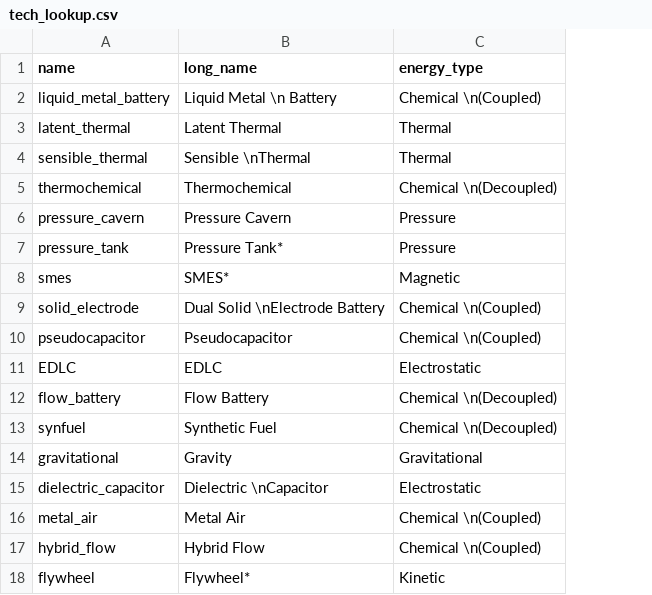
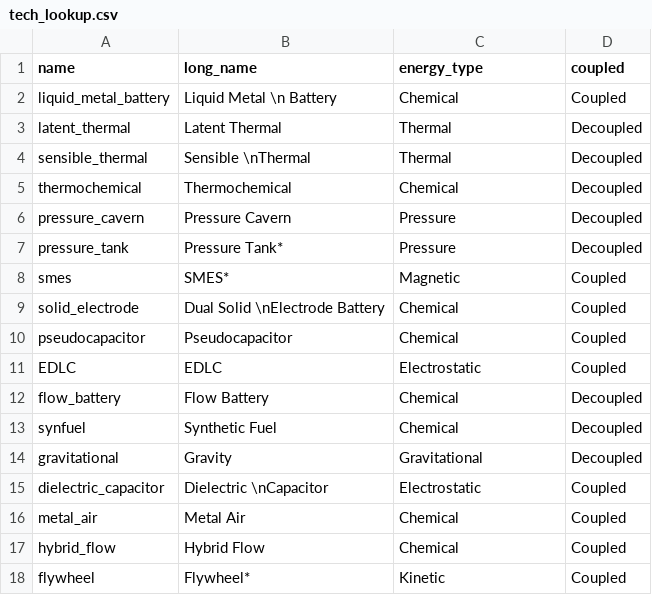
Before and after one commit to energy-storage-analysis/LDES-Survey, a CSV file: cap_cost/analysis/tech_lookup.csv, drawn as a sheet; the diff names each change by its address in the sheet, - before the commit and + after, or states it on an @@ line.

Commit message:
improvements to eda and Ckwh figures
changed seaborn library to allow for markers showing coupled vs decoupled
change energy type to only chemical
change energy type colors
various improvements

```diff
--- a/cap_cost/analysis/tech_lookup.csv
+++ b/cap_cost/analysis/tech_lookup.csv
+column D (coupled), rows 2-18: Coupled | Decoupled | Decoupled | Decoupled | Decoupled | Decoupled | Coupled | Coupled | Coupled | Coupled | Decoupled | Decoupled | Decoupled | Coupled | Coupled | Coupled | Coupled
-C2 (energy_type): Chemical \n(Coupled)
+C2 (energy_type): Chemical
-C5 (energy_type): Chemical \n(Decoupled)
+C5 (energy_type): Chemical
-C9:C10 (energy_type): Chemical \n(Coupled)
+C9:C10 (energy_type): Chemical
-C12:C13 (energy_type): Chemical \n(Decoupled)
+C12:C13 (energy_type): Chemical
-C16:C17 (energy_type): Chemical \n(Coupled)
+C16:C17 (energy_type): Chemical
```
Also changed, not shown: 4 other files.
